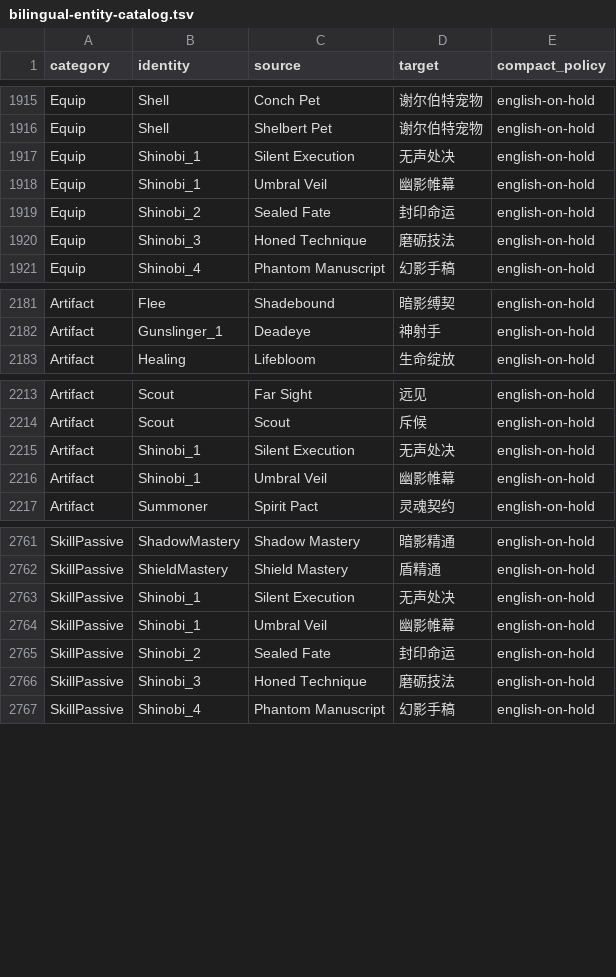
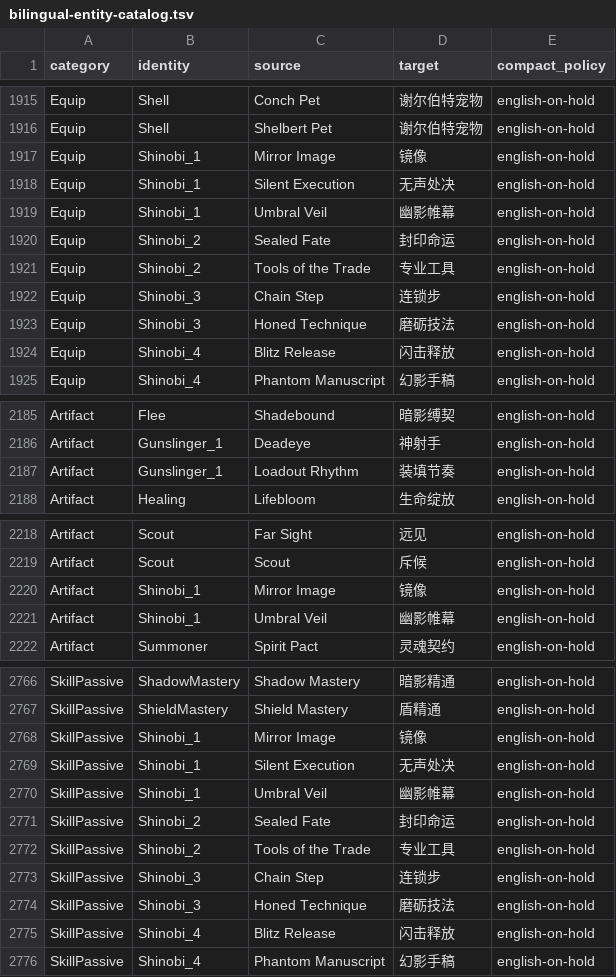
Before and after one commit to Q-xuan/SpiritVale-Community-ZH, a TSV file: .codex-localization-tools/artifacts/bilingual-entity-catalog.tsv, drawn as a sheet; only a part is shown, gaps mark what is left out.

Commit message:
prepare v1.2.34 release

```diff
--- a/.codex-localization-tools/artifacts/bilingual-entity-catalog.tsv
+++ b/.codex-localization-tools/artifacts/bilingual-entity-catalog.tsv
@@ -1916,2 +1916,3 @@ Equip	Shell	Conch Pet	谢尔伯特宠物	english-on-hold
 Equip	Shell	Shelbert Pet	谢尔伯特宠物	english-on-hold
+Equip	Shinobi_1	Mirror Image	镜像	english-on-hold
 Equip	Shinobi_1	Silent Execution	无声处决	english-on-hold
@@ -1919,3 +1920,6 @@ Equip	Shinobi_1	Umbral Veil	幽影帷幕	english-on-hold
 Equip	Shinobi_2	Sealed Fate	封印命运	english-on-hold
+Equip	Shinobi_2	Tools of the Trade	专业工具	english-on-hold
+Equip	Shinobi_3	Chain Step	连锁步	english-on-hold
 Equip	Shinobi_3	Honed Technique	磨砺技法	english-on-hold
+Equip	Shinobi_4	Blitz Release	闪击释放	english-on-hold
 Equip	Shinobi_4	Phantom Manuscript	幻影手稿	english-on-hold
@@ -2182,2 +2186,3 @@ Artifact	Flee	Shadebound	暗影缚契	english-on-hold
 Artifact	Gunslinger_1	Deadeye	神射手	english-on-hold
+Artifact	Gunslinger_1	Loadout Rhythm	装填节奏	english-on-hold
 Artifact	Healing	Lifebloom	生命绽放	english-on-hold
@@ -2214,3 +2219,3 @@ Artifact	Scout	Far Sight	远见	english-on-hold
 Artifact	Scout	Scout	斥候	english-on-hold
-Artifact	Shinobi_1	Silent Execution	无声处决	english-on-hold
+Artifact	Shinobi_1	Mirror Image	镜像	english-on-hold
 Artifact	Shinobi_1	Umbral Veil	幽影帷幕	english-on-hold
@@ -2762,2 +2767,3 @@ SkillPassive	ShadowMastery	Shadow Mastery	暗影精通	english-on-hold
 SkillPassive	ShieldMastery	Shield Mastery	盾精通	english-on-hold
+SkillPassive	Shinobi_1	Mirror Image	镜像	english-on-hold
 SkillPassive	Shinobi_1	Silent Execution	无声处决	english-on-hold
@@ -2765,3 +2771,6 @@ SkillPassive	Shinobi_1	Umbral Veil	幽影帷幕	english-on-hold
 SkillPassive	Shinobi_2	Sealed Fate	封印命运	english-on-hold
+SkillPassive	Shinobi_2	Tools of the Trade	专业工具	english-on-hold
+SkillPassive	Shinobi_3	Chain Step	连锁步	english-on-hold
 SkillPassive	Shinobi_3	Honed Technique	磨砺技法	english-on-hold
+SkillPassive	Shinobi_4	Blitz Release	闪击释放	english-on-hold
 SkillPassive	Shinobi_4	Phantom Manuscript	幻影手稿	english-on-hold
```
Also changed, not shown: .codex-localization-tools/artifacts/runtime-name-aliases.tsv, .codex-localization-tools/artifacts/translations.tsv, 26 other files.
